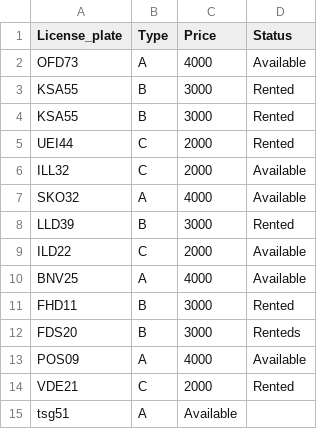
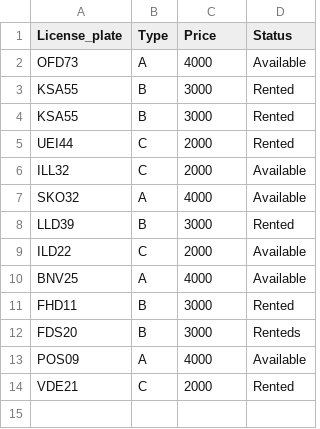
Before and after one commit to margreta/car-rental, a CSV file: Iceberg_classes/data/car.csv, drawn as a sheet.

```diff
--- a/Iceberg_classes/data/car.csv
+++ b/Iceberg_classes/data/car.csv
@@ -14,2 +14 @@ POS09,A,4000,Available
 VDE21,C,2000,Rented
-tsg51,A,Available
```
Also changed, not shown: 36 other files.
